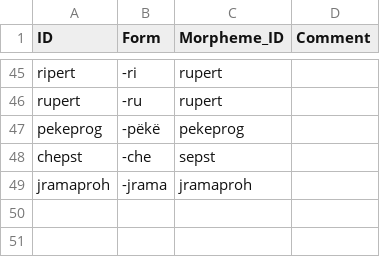
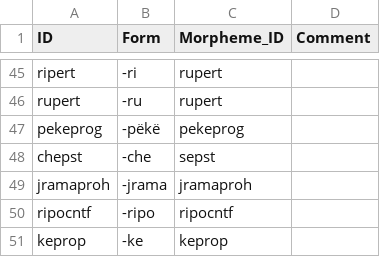
Before and after one commit to caribank/yawarana-corpus-cldf, a CSV file: etc/inflection_morphs.csv, drawn as a sheet; only a part is shown, gaps mark what is left out; the diff names each change by its address in the sheet, - before the commit and + after, or states it on an @@ line.

```diff
--- a/etc/inflection_morphs.csv
+++ b/etc/inflection_morphs.csv
+row 50: ripocntf | -ripo | ripocntf
+row 51: keprop | -ke | keprop
```
Also changed, not shown: etc/inflection_morphemes.csv, raw/derivations.csv, 1 other file.
